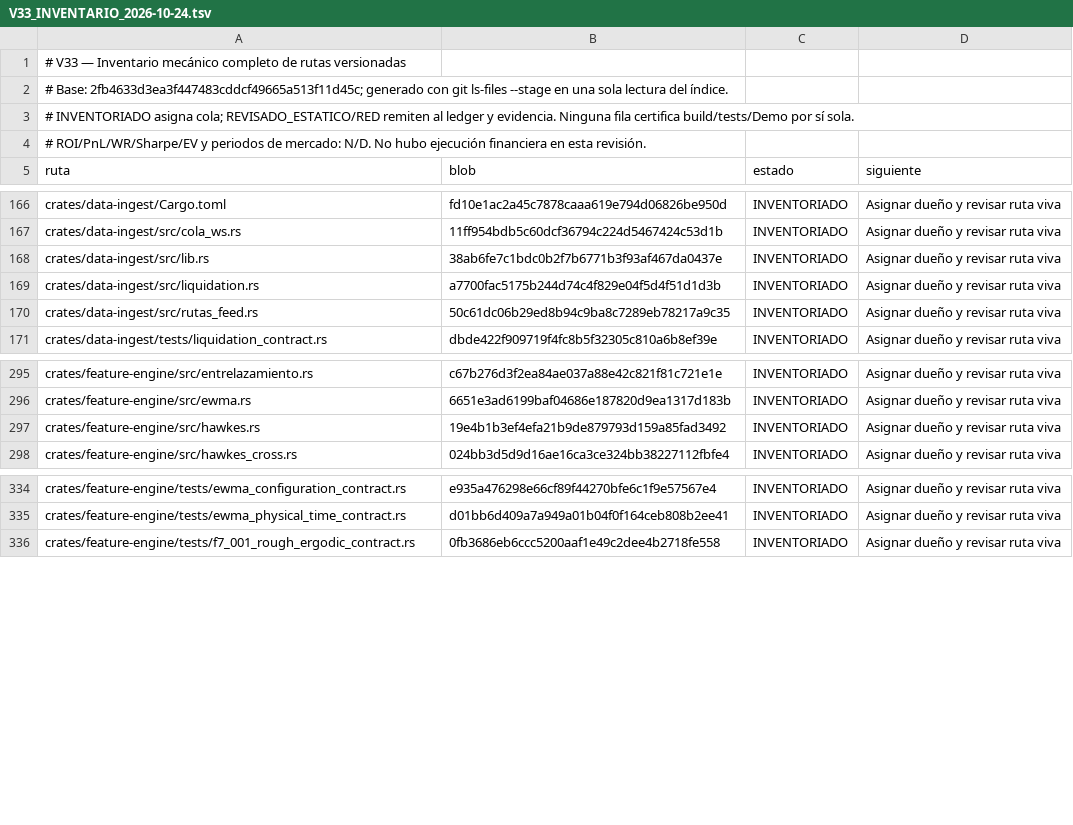
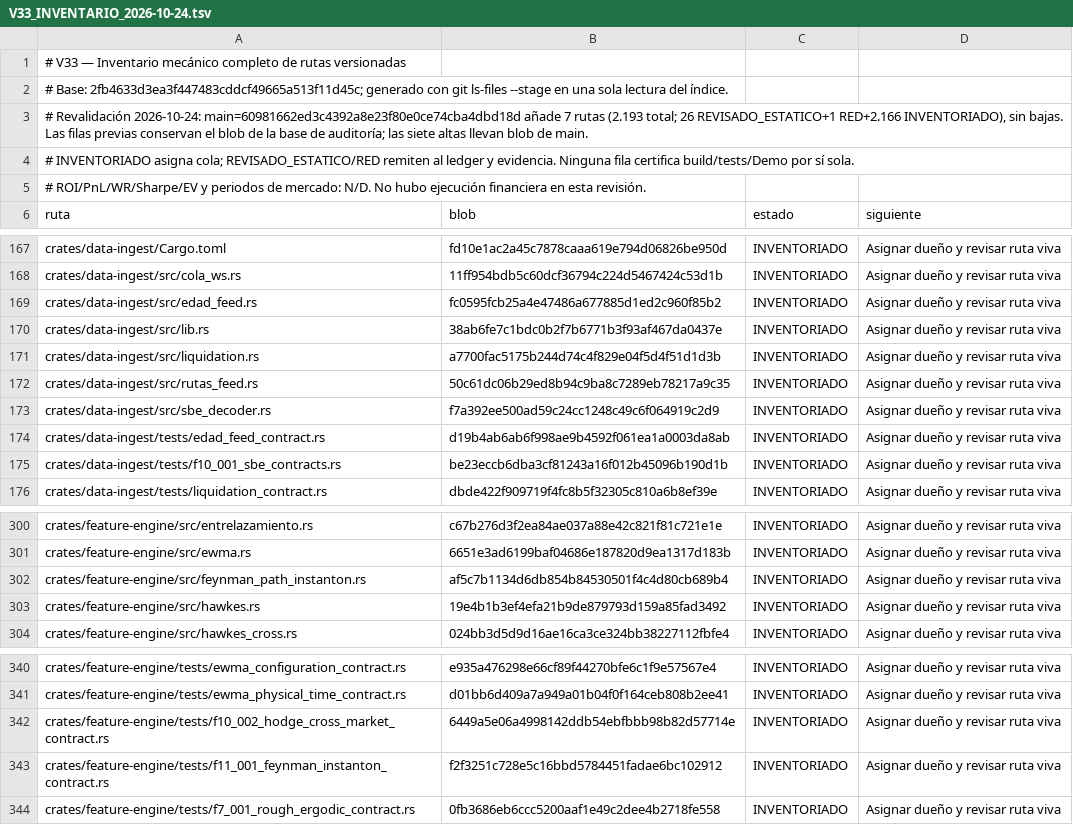
Before and after one commit to Jhona-la/Trader-Gemini, a TSV file: docs/audit/V33_INVENTARIO_2026-10-24.tsv, drawn as a sheet; only a part is shown, gaps mark what is left out.

Commit message:
docs(v33): revalida main y retira ramas fusionadas

```diff
--- a/docs/audit/V33_INVENTARIO_2026-10-24.tsv
+++ b/docs/audit/V33_INVENTARIO_2026-10-24.tsv
@@ -2,2 +2,3 @@
 # Base: 2fb4633d3ea3f447483cddcf49665a513f11d45c; generado con git ls-files --stage en una sola lectura del índice.
+# Revalidación 2026-10-24: main=60981662ed3c4392a8e23f80e0ce74cba4dbd18d añade 7 rutas (2.193 total; 26 REVISADO_ESTATICO+1 RED+2.166 INVENTORIADO), sin bajas. Las filas previas conservan el blob de la base de auditoría; las siete altas llevan blob de main.
 # INVENTORIADO asigna cola; REVISADO_ESTATICO/RED remiten al ledger y evidencia. Ninguna fila certifica build/tests/Demo por sí sola.
@@ -167,2 +168,3 @@ crates/data-ingest/Cargo.toml	fd10e1ac2a45c7878caaa619e794d06826be950d	INVENTORI
 crates/data-ingest/src/cola_ws.rs	11ff954bdb5c60dcf36794c224d5467424c53d1b	INVENTORIADO	Asignar dueño y revisar ruta viva
+crates/data-ingest/src/edad_feed.rs	fc0595fcb25a4e47486a677885d1ed2c960f85b2	INVENTORIADO	Asignar dueño y revisar ruta viva
 crates/data-ingest/src/lib.rs	38ab6fe7c1bdc0b2f7b6771b3f93af467da0437e	INVENTORIADO	Asignar dueño y revisar ruta viva
@@ -170,2 +172,5 @@ crates/data-ingest/src/liquidation.rs	a7700fac5175b244d74c4f829e04f5d4f51d1d3b	I
 crates/data-ingest/src/rutas_feed.rs	50c61dc06b29ed8b94c9ba8c7289eb78217a9c35	INVENTORIADO	Asignar dueño y revisar ruta viva
+crates/data-ingest/src/sbe_decoder.rs	f7a392ee500ad59c24cc1248c49c6f064919c2d9	INVENTORIADO	Asignar dueño y revisar ruta viva
+crates/data-ingest/tests/edad_feed_contract.rs	d19b4ab6ab6f998ae9b4592f061ea1a0003da8ab	INVENTORIADO	Asignar dueño y revisar ruta viva
+crates/data-ingest/tests/f10_001_sbe_contracts.rs	be23eccb6dba3cf81243a16f012b45096b190d1b	INVENTORIADO	Asignar dueño y revisar ruta viva
 crates/data-ingest/tests/liquidation_contract.rs	dbde422f909719f4fc8b5f32305c810a6b8ef39e	INVENTORIADO	Asignar dueño y revisar ruta viva
@@ -296,2 +301,3 @@ crates/feature-engine/src/entrelazamiento.rs	c67b276d3f2ea84ae037a88e42c821f81c7
 crates/feature-engine/src/ewma.rs	6651e3ad6199baf04686e187820d9ea1317d183b	INVENTORIADO	Asignar dueño y revisar ruta viva
+crates/feature-engine/src/feynman_path_instanton.rs	af5c7b1134d6db854b84530501f4c4d80cb689b4	INVENTORIADO	Asignar dueño y revisar ruta viva
 crates/feature-engine/src/hawkes.rs	19e4b1b3ef4efa21b9de879793d159a85fad3492	INVENTORIADO	Asignar dueño y revisar ruta viva
@@ -335,2 +341,4 @@ crates/feature-engine/tests/ewma_configuration_contract.rs	e935a476298e66cf89f44
 crates/feature-engine/tests/ewma_physical_time_contract.rs	d01bb6d409a7a949a01b04f0f164ceb808b2ee41	INVENTORIADO	Asignar dueño y revisar ruta viva
+crates/feature-engine/tests/f10_002_hodge_cross_market_contract.rs	6449a5e06a4998142ddb54ebfbbb98b82d57714e	INVENTORIADO	Asignar dueño y revisar ruta viva
+crates/feature-engine/tests/f11_001_feynman_instanton_contract.rs	f2f3251c728e5c16bbd5784451fadae6bc102912	INVENTORIADO	Asignar dueño y revisar ruta viva
 crates/feature-engine/tests/f7_001_rough_ergodic_contract.rs	0fb3686eb6ccc5200aaf1e49c2dee4b2718fe558	INVENTORIADO	Asignar dueño y revisar ruta viva
```
Also changed, not shown: 2 other files.
